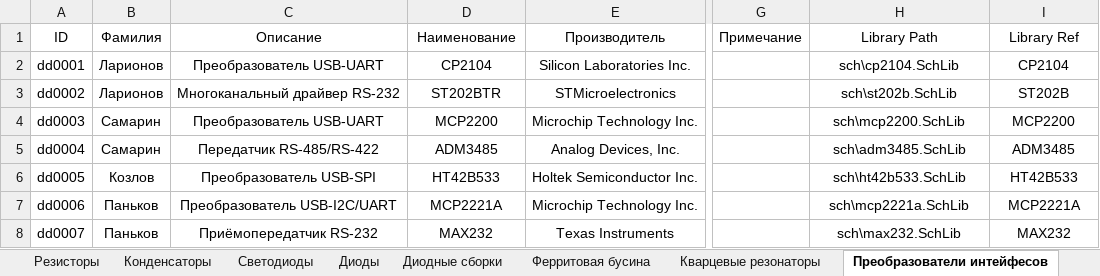
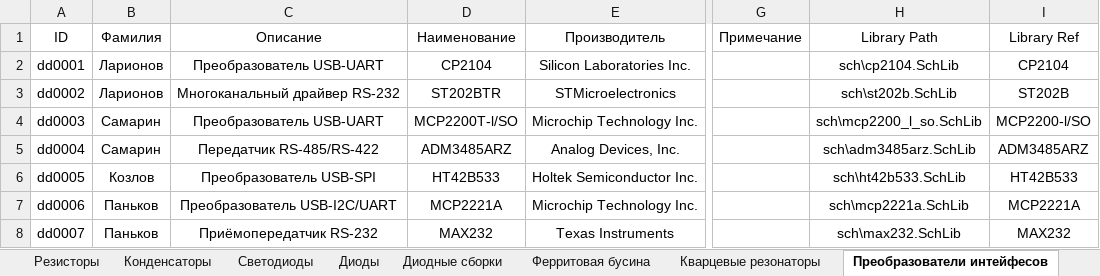
Before and after one commit to TonyCooT/Altium_BEng, an Excel workbook: library/Database_Students.xlsx, sheet Преобразователи интейфесов, drawn as a sheet; only a part is shown, gaps mark what is left out; values as stored, in another font and other column widths than the file's, no borders; the diff names each change by its address in the sheet, - before the commit and + after, or states it on an @@ line.

```diff
--- a/library/Database_Students.xlsx (sheet Преобразователи интейфесов)
+++ b/library/Database_Students.xlsx (sheet Преобразователи интейфесов)
-D4 (Наименование): MCP2200
+D4 (Наименование): MCP2200T-l/SO
-H4 (Library Path): sch\mcp2200.SchLib
+H4 (Library Path): sch\mcp2200_l_so.SchLib
-I4 (Library Ref): MCP2200
+I4 (Library Ref): MCP2200-l/SO
-D5 (Наименование): ADM3485
+D5 (Наименование): ADM3485ARZ
-H5 (Library Path): sch\adm3485.SchLib
+H5 (Library Path): sch\adm3485arz.SchLib
-I5 (Library Ref): ADM3485
+I5 (Library Ref): ADM3485ARZ
```
Also changed, not shown: 7 other files.
